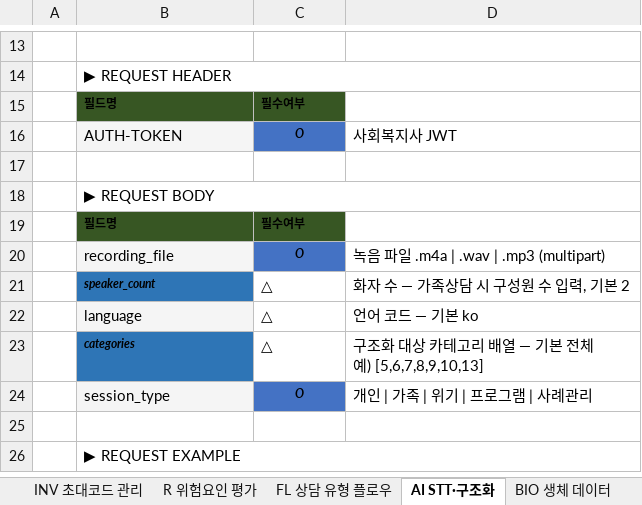
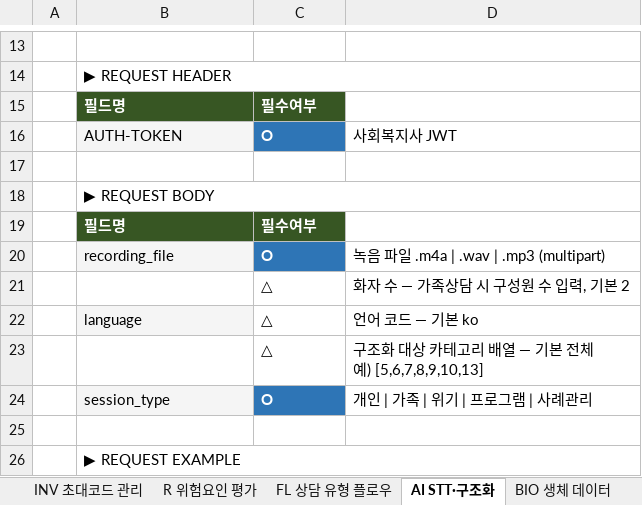
Before and after one commit to heerim0223/DeepCare, an Excel workbook: docs/DeepCare_JSON_API_List.xlsx, sheet AI STT·구조화, drawn as a sheet; only a part is shown, gaps mark what is left out; values as stored, in another font and other column widths than the file's, no borders; the diff covers the shown part only; the diff names each change by its address in the sheet, - before the commit and + after, or states it on an @@ line.

```diff
--- a/docs/DeepCare_JSON_API_List.xlsx (sheet AI STT·구조화)
+++ b/docs/DeepCare_JSON_API_List.xlsx (sheet AI STT·구조화)
@@ B15:C15 text colour: black → #FFFFFF, italic: on → off, text size: larger @@
@@ C16 text colour: black → #FFFFFF, alignment: center → left, italic: on → off, text size: larger @@
@@ B19:C19 text colour: black → #FFFFFF, italic: on → off, text size: larger @@
@@ C20 text colour: black → #FFFFFF, alignment: center → left, italic: on → off, text size: larger @@
@@ B21 text colour: black → #FFFFFF, text size: larger, fill: #2E75B6 → none, alignment: left → center @@
@@ B23 text colour: black → #FFFFFF, text size: larger, fill: #2E75B6 → none, alignment: left → center @@
@@ C24 text colour: black → #FFFFFF, alignment: center → left, italic: on → off, text size: larger @@
```
Also changed, not shown: cell formats elsewhere in this sheet, sheet API List, sheet FL 상담 유형 플로우, sheet BIO 생체 데이터, sheet A-3 내담자 OAuth 연동, sheet INV 초대코드 관리, sheet R 위험요인 평가, 5 more sheets, 8 other files.
